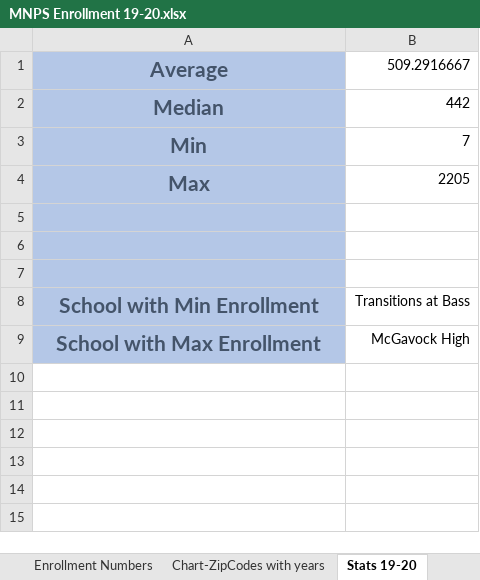
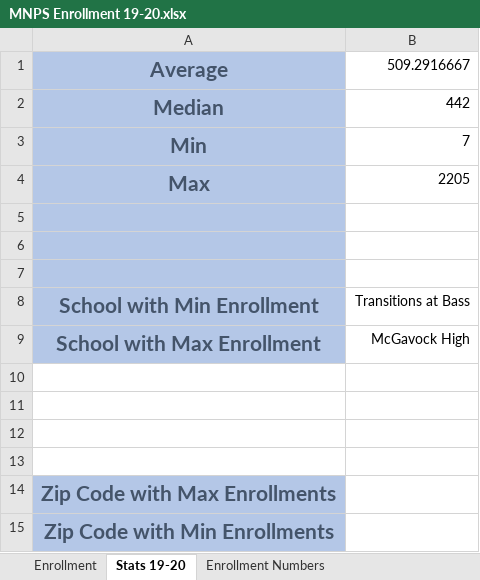
Before and after one commit to ericahen/capstone-da12, an Excel workbook: spreadsheets/MNPS Enrollment 19-20.xlsx, sheet Stats 19-20, drawn as a sheet; values as stored, in another font and other column widths than the file's, no borders; the diff names each change by its address in the sheet, - before the commit and + after, or states it on an @@ line.

```diff
--- a/spreadsheets/MNPS Enrollment 19-20.xlsx (sheet Stats 19-20)
+++ b/spreadsheets/MNPS Enrollment 19-20.xlsx (sheet Stats 19-20)
@@ sheet tab order changed: Enrollment | Stats 19-20 | Enrollment Numbers @@
+row 10: (empty)
+row 11: (empty)
+row 12: (empty)
+row 13: (empty)
+row 14: Zip Code with Max Enrollments
+row 15: Zip Code with Min Enrollments
```
Also changed, not shown: sheet Zip Code Max Enrollments, other sheet tabs, charts or pictures, spreadsheets/MNPS Enrollment 20-21.xlsx, spreadsheets/MNPS Enrollment 22-23.xlsx, 3 other files.
